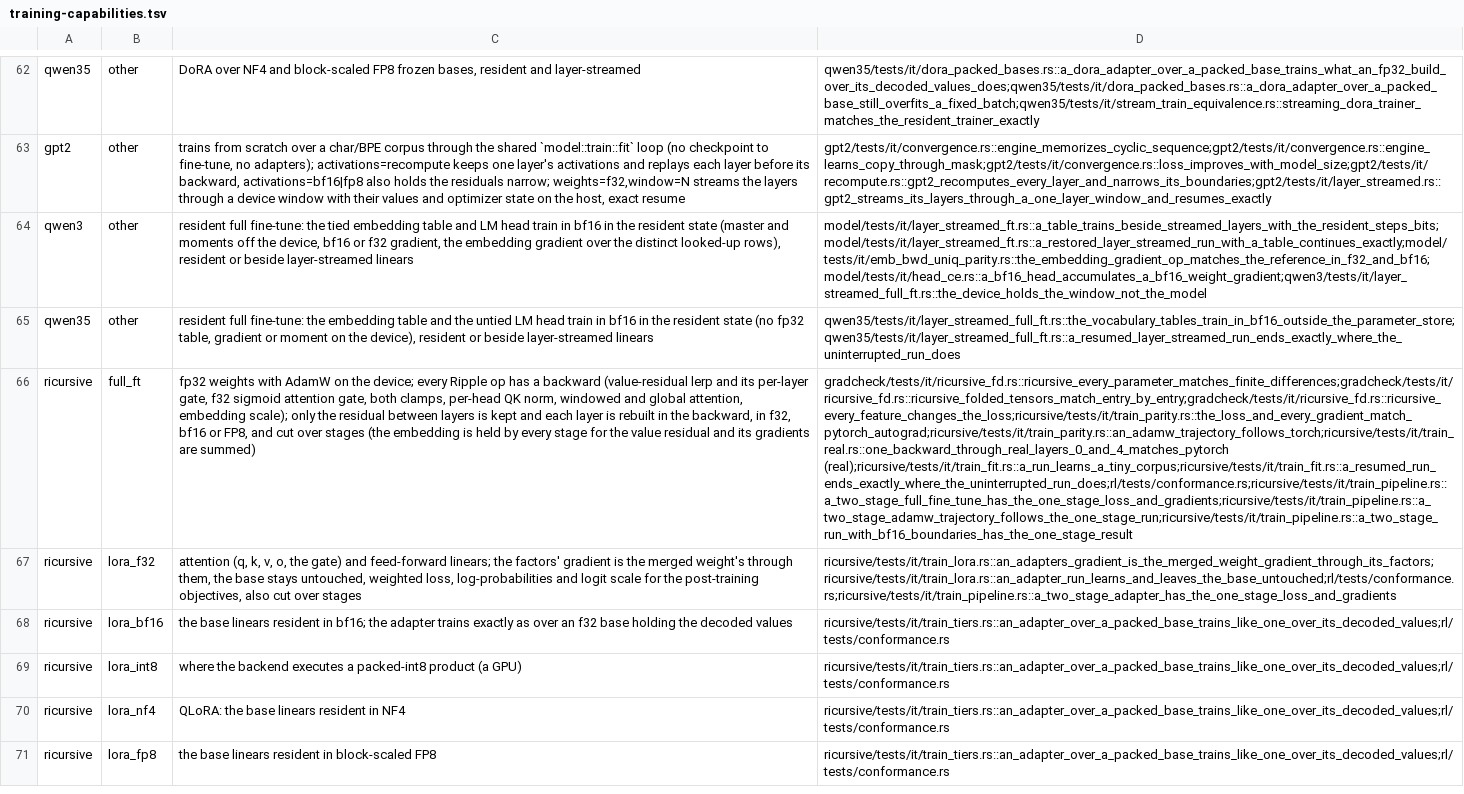
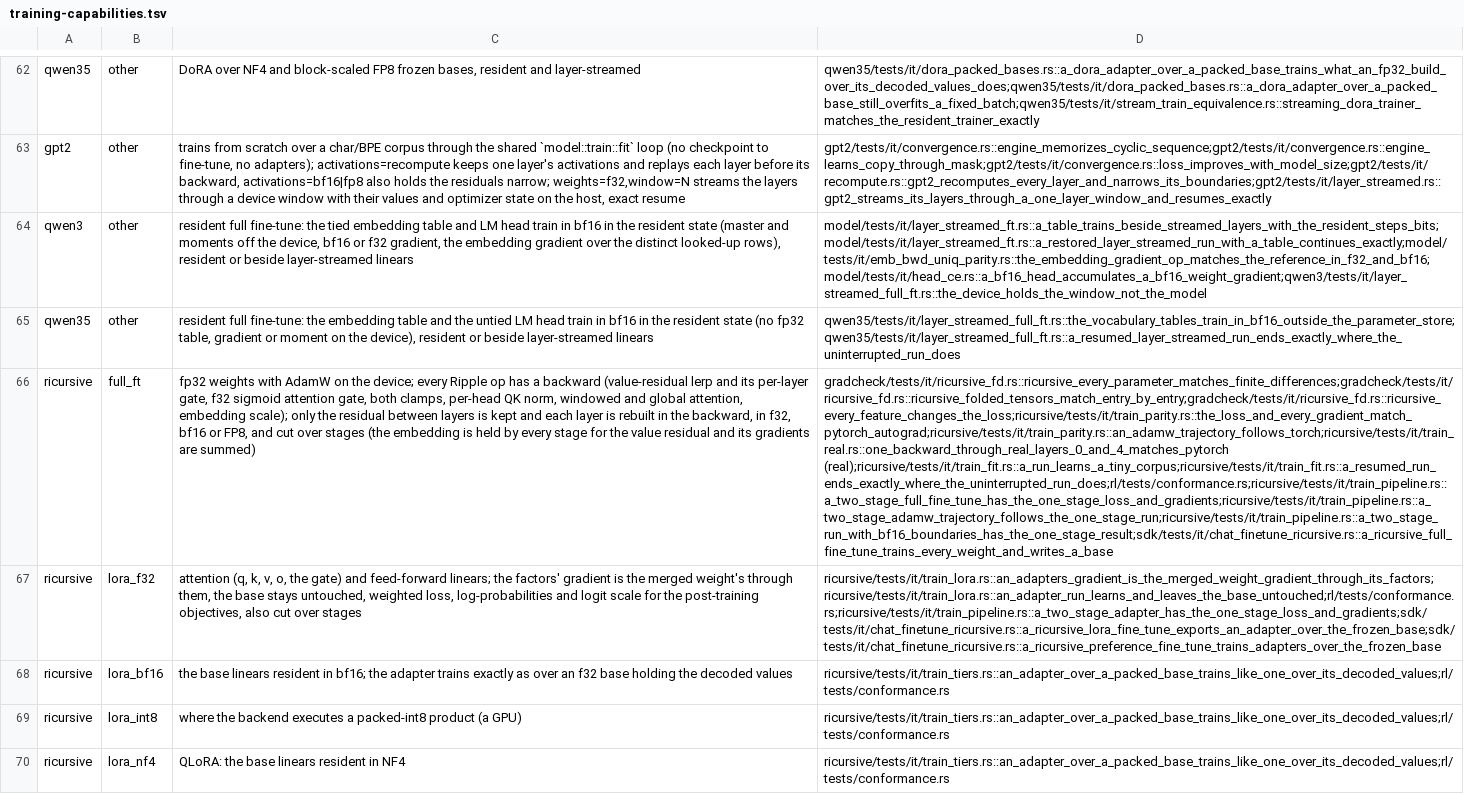
Before and after one commit to swedishembedded/brain, a TSV file: scripts/gates/training-capabilities.tsv, drawn as a sheet; only a part is shown, gaps mark what is left out; the shorter side is filled out with more unchanged rows; the diff names each change by its address in the sheet, - before the commit and + after, or states it on an @@ line.

Commit message:
ricursive: fine-tune through the generic trainers, brain finetune
RippleTrainer is a model::finetune::ChatTrainer (a brain-format file or the release
layout as the base, f32 weights for a full fine-tune, an f32, bf16, int8, NF4 or FP8
frozen base for an adapter, a PEFT-exportable adapter file). It is registered in the
SDK, so ChatFineTune (supervised LoRA), ChatFullFineTune and PreferenceFineTune train
it; the adapter variants and held-out scoring Ripple does not run are refused by name.
brain finetune BASE --dataset FILE --out DIR [--lora RANK] [--arch ID] is the
model-agnostic command line over those (brain ricursive finetune is the same).

The real-weight LoRA reference mode of the PyTorch dumper is added for the next gate.

```diff
--- a/scripts/gates/training-capabilities.tsv
+++ b/scripts/gates/training-capabilities.tsv
-D66: gradcheck/tests/it/ricursive_fd.rs::ricursive_every_parameter_matches_finite_differences;gradcheck/tests/it/ricursive_fd.rs::ricursive_folded_tensors_match_entry_by_entry;gradcheck/tests/it/ricursive_fd.rs::ricursive_every_feature_changes_the_loss;ricursive/tests/it/train_parity.rs::the_loss_and_every_gradient_match_pytorch_autograd;ricursive/tests/it/train_parity.rs::an_adamw_trajectory_follows_torch;ricursive/tests/it/train_real.rs::one_backward_through_real_layers_0_and_4_matches_pytorch (real);ricursive/tests/it/train_fit.rs::a_run_learns_a_tiny_corpus;ricursive/tests/it/train_fit.rs::a_resumed_run_ends_exactly_where_the_uninterrupted_run_does;rl/tests/conformance.rs;ricursive/tests/it/train_pipeline.rs::a_two_stage_full_fine_tune_has_the_one_stage_loss_and_gradients;ricursive/tests/it/train_pipeline.rs::a_two_stage_adamw_trajectory_follows_the_one_stage_run;ricursive/tests/it/train_pipeline.rs::a_two_stage_run_with_bf16_boundaries_has_the_one_stage_result
+D66: gradcheck/tests/it/ricursive_fd.rs::ricursive_every_parameter_matches_finite_differences;gradcheck/tests/it/ricursive_fd.rs::ricursive_folded_tensors_match_entry_by_entry;gradcheck/tests/it/ricursive_fd.rs::ricursive_every_feature_changes_the_loss;ricursive/tests/it/train_parity.rs::the_loss_and_every_gradient_match_pytorch_autograd;ricursive/tests/it/train_parity.rs::an_adamw_trajectory_follows_torch;ricursive/tests/it/train_real.rs::one_backward_through_real_layers_0_and_4_matches_pytorch (real);ricursive/tests/it/train_fit.rs::a_run_learns_a_tiny_corpus;ricursive/tests/it/train_fit.rs::a_resumed_run_ends_exactly_where_the_uninterrupted_run_does;rl/tests/conformance.rs;ricursive/tests/it/train_pipeline.rs::a_two_stage_full_fine_tune_has_the_one_stage_loss_and_gradients;ricursive/tests/it/train_pipeline.rs::a_two_stage_adamw_trajectory_follows_the_one_stage_run;ricursive/tests/it/train_pipeline.rs::a_two_stage_run_with_bf16_boundaries_has_the_one_stage_result;sdk/tests/it/chat_finetune_ricursive.rs::a_ricursive_full_fine_tune_trains_every_weight_and_writes_a_base
-D67: ricursive/tests/it/train_lora.rs::an_adapters_gradient_is_the_merged_weight_gradient_through_its_factors;ricursive/tests/it/train_lora.rs::an_adapter_run_learns_and_leaves_the_base_untouched;rl/tests/conformance.rs;ricursive/tests/it/train_pipeline.rs::a_two_stage_adapter_has_the_one_stage_loss_and_gradients
+D67: ricursive/tests/it/train_lora.rs::an_adapters_gradient_is_the_merged_weight_gradient_through_its_factors;ricursive/tests/it/train_lora.rs::an_adapter_run_learns_and_leaves_the_base_untouched;rl/tests/conformance.rs;ricursive/tests/it/train_pipeline.rs::a_two_stage_adapter_has_the_one_stage_loss_and_gradients;sdk/tests/it/chat_finetune_ricursive.rs::a_ricursive_lora_fine_tune_exports_an_adapter_over_the_frozen_base;sdk/tests/it/chat_finetune_ricursive.rs::a_ricursive_preference_fine_tune_trains_adapters_over_the_frozen_base
```
Also changed, not shown: 14 other files.
